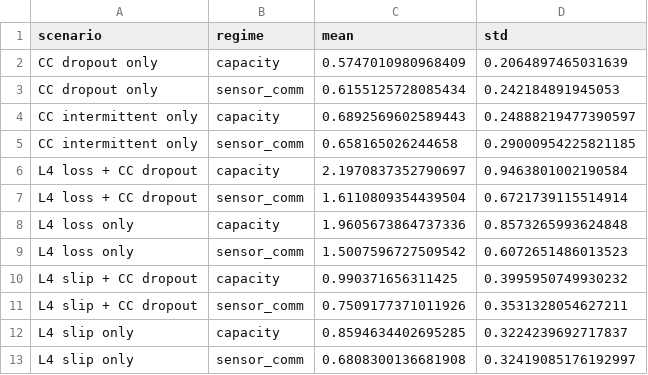
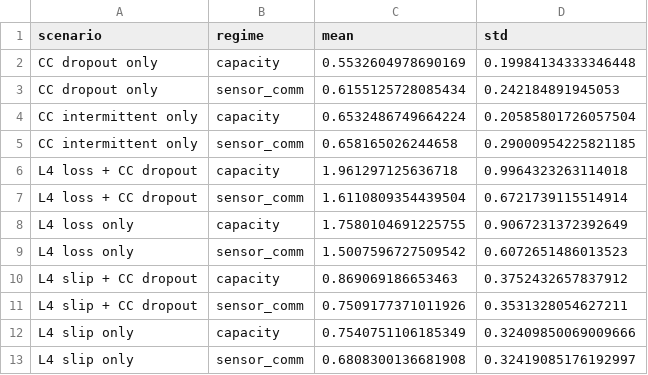
Before and after one commit to sdubnov/DI-Walker, a CSV file: results/cc_dropout_summary.csv, drawn as a sheet.

```diff
--- a/results/cc_dropout_summary.csv
+++ b/results/cc_dropout_summary.csv
@@ -1,13 +1,13 @@
 scenario,regime,mean,std
-CC dropout only,capacity,0.5747010980968409,0.2064897465031639
+CC dropout only,capacity,0.5532604978690169,0.19984134333346448
 CC dropout only,sensor_comm,0.6155125728085434,0.242184891945053
-CC intermittent only,capacity,0.6892569602589443,0.24888219477390597
+CC intermittent only,capacity,0.6532486749664224,0.20585801726057504
 CC intermittent only,sensor_comm,0.658165026244658,0.29000954225821185
-L4 loss + CC dropout,capacity,2.1970837352790697,0.9463801002190584
+L4 loss + CC dropout,capacity,1.961297125636718,0.9964323263114018
 L4 loss + CC dropout,sensor_comm,1.6110809354439504,0.6721739115514914
-L4 loss only,capacity,1.9605673864737336,0.8573265993624848
+L4 loss only,capacity,1.7580104691225755,0.9067231372392649
 L4 loss only,sensor_comm,1.5007596727509542,0.6072651486013523
-L4 slip + CC dropout,capacity,0.990371656311425,0.3995950749930232
+L4 slip + CC dropout,capacity,0.869069186653463,0.3752432657837912
 L4 slip + CC dropout,sensor_comm,0.7509177371011926,0.3531328054627211
-L4 slip only,capacity,0.8594634402695285,0.3224239692717837
+L4 slip only,capacity,0.7540751106185349,0.32409850069009666
 L4 slip only,sensor_comm,0.6808300136681908,0.32419085176192997
```
Also changed, not shown: results/animations/animation_cases.csv, results/animations/v4_3d_large_slow_intermittent_cc_l4_slip_spacious.csv, 16 other files.
